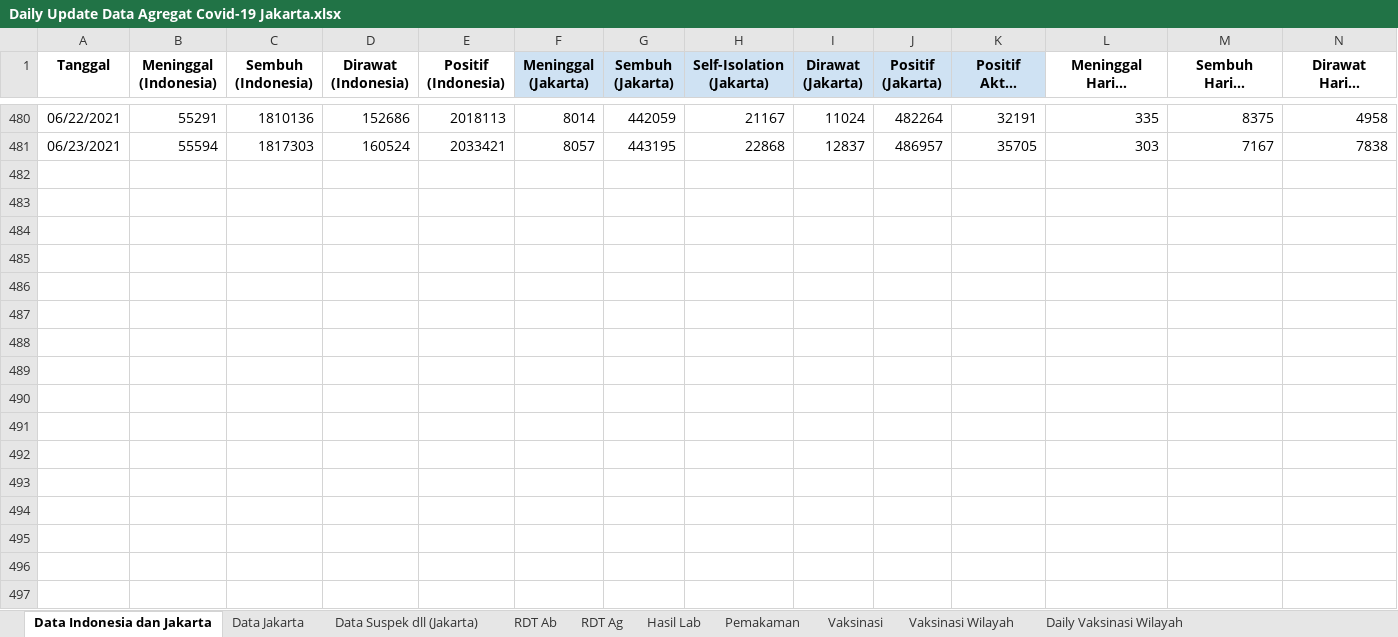
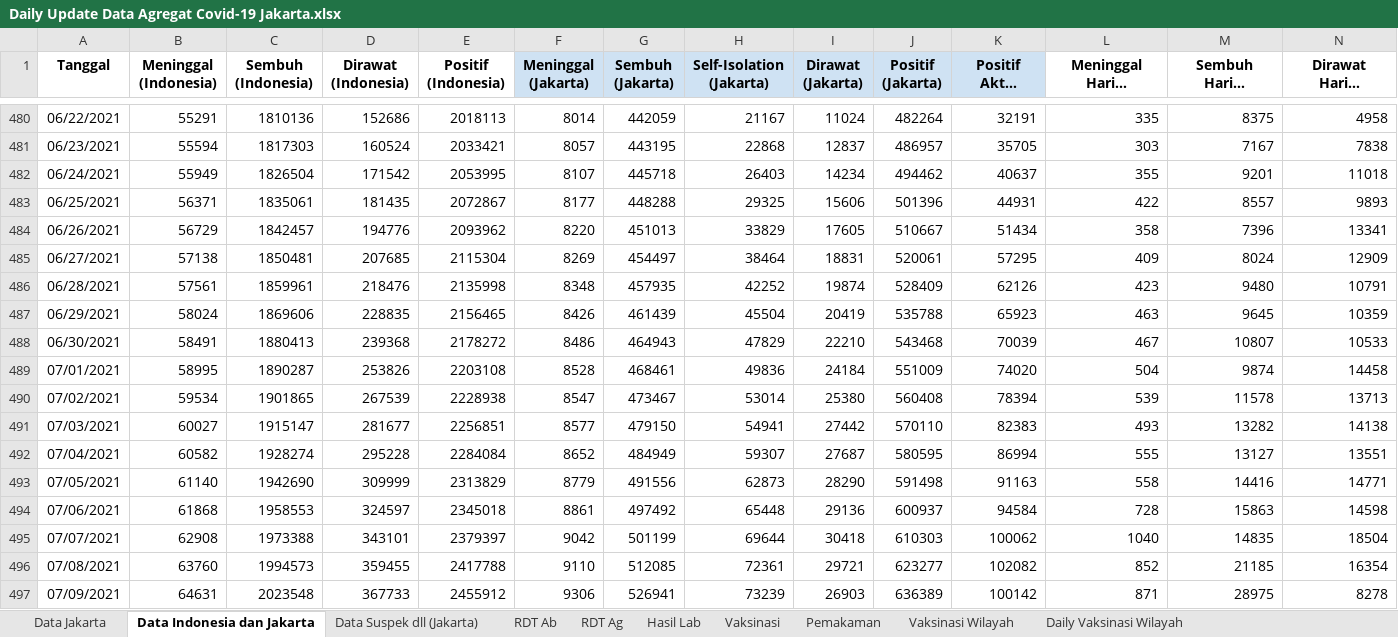
Before and after one commit to umiari/umiari, an Excel workbook: Daily Update Data Agregat Covid-19 Jakarta.xlsx, sheet Data Indonesia dan Jakarta, drawn as a sheet; only a part is shown, gaps mark what is left out; long unchanged cells end in …; values as stored, in another font and other column widths than the file's, no borders; charts and pictures not drawn; rows hold the shown columns only; the diff names each change by its address in the sheet, - before the commit and + after, or states it on an @@ line.

```diff
--- a/Daily Update Data Agregat Covid-19 Jakarta.xlsx (sheet Data Indonesia dan Jakarta)
+++ b/Daily Update Data Agregat Covid-19 Jakarta.xlsx (sheet Data Indonesia dan Jakarta)
@@ sheet tab order changed: Data Jakarta | Data Indonesia dan Jakarta | Data Suspek dll (Jakarta) | RDT Ab | RDT Ag | Hasil Lab | Vaksinasi | Pemakaman | Vaksinasi Wilayah | Daily Vaksinasi Wilayah @@
+row 482: 06/24/2021 | 55949 | 1826504 | 171542 | 2053995 | 8107 | 445718 | 26403 | 14234 | 494462 | 40637 | 355 | 9201 | 11018
+row 483: 06/25/2021 | 56371 | 1835061 | 181435 | 2072867 | 8177 | 448288 | 29325 | 15606 | 501396 | 44931 | 422 | 8557 | 9893
+row 484: 06/26/2021 | 56729 | 1842457 | 194776 | 2093962 | 8220 | 451013 | 33829 | 17605 | 510667 | 51434 | 358 | 7396 | 13341
+row 485: 06/27/2021 | 57138 | 1850481 | 207685 | 2115304 | 8269 | 454497 | 38464 | 18831 | 520061 | 57295 | 409 | 8024 | 12909
+row 486: 06/28/2021 | 57561 | 1859961 | 218476 | 2135998 | 8348 | 457935 | 42252 | 19874 | 528409 | 62126 | 423 | 9480 | 10791
+row 487: 06/29/2021 | 58024 | 1869606 | 228835 | 2156465 | 8426 | 461439 | 45504 | 20419 | 535788 | 65923 | 463 | 9645 | 10359
+row 488: 06/30/2021 | 58491 | 1880413 | 239368 | 2178272 | 8486 | 464943 | 47829 | 22210 | 543468 | 70039 | 467 | 10807 | 10533
+row 489: 07/01/2021 | 58995 | 1890287 | 253826 | 2203108 | 8528 | 468461 | 49836 | 24184 | 551009 | 74020 | 504 | 9874 | 14458
+row 490: 07/02/2021 | 59534 | 1901865 | 267539 | 2228938 | 8547 | 473467 | 53014 | 25380 | 560408 | 78394 | 539 | 11578 | 13713
+row 491: 07/03/2021 | 60027 | 1915147 | 281677 | 2256851 | 8577 | 479150 | 54941 | 27442 | 570110 | 82383 | 493 | 13282 | 14138
+row 492: 07/04/2021 | 60582 | 1928274 | 295228 | 2284084 | 8652 | 484949 | 59307 | 27687 | 580595 | 86994 | 555 | 13127 | 13551
+row 493: 07/05/2021 | 61140 | 1942690 | 309999 | 2313829 | 8779 | 491556 | 62873 | 28290 | 591498 | 91163 | 558 | 14416 | 14771
+row 494: 07/06/2021 | 61868 | 1958553 | 324597 | 2345018 | 8861 | 497492 | 65448 | 29136 | 600937 | 94584 | 728 | 15863 | 14598
+row 495: 07/07/2021 | 62908 | 1973388 | 343101 | 2379397 | 9042 | 501199 | 69644 | 30418 | 610303 | 100062 | 1040 | 14835 | 18504
+row 496: 07/08/2021 | 63760 | 1994573 | 359455 | 2417788 | 9110 | 512085 | 72361 | 29721 | 623277 | 102082 | 852 | 21185 | 16354
+row 497: 07/09/2021 | 64631 | 2023548 | 367733 | 2455912 | 9306 | 526941 | 73239 | 26903 | 636389 | 100142 | 871 | 28975 | 8278
```
Also changed, not shown: sheet Vaksinasi, sheet Pemakaman, sheet RDT Ag, sheet Data Suspek dll (Jakarta), sheet Vaksinasi Wilayah, sheet Data Jakarta, 3 more sheets, formulas that keep their value.
